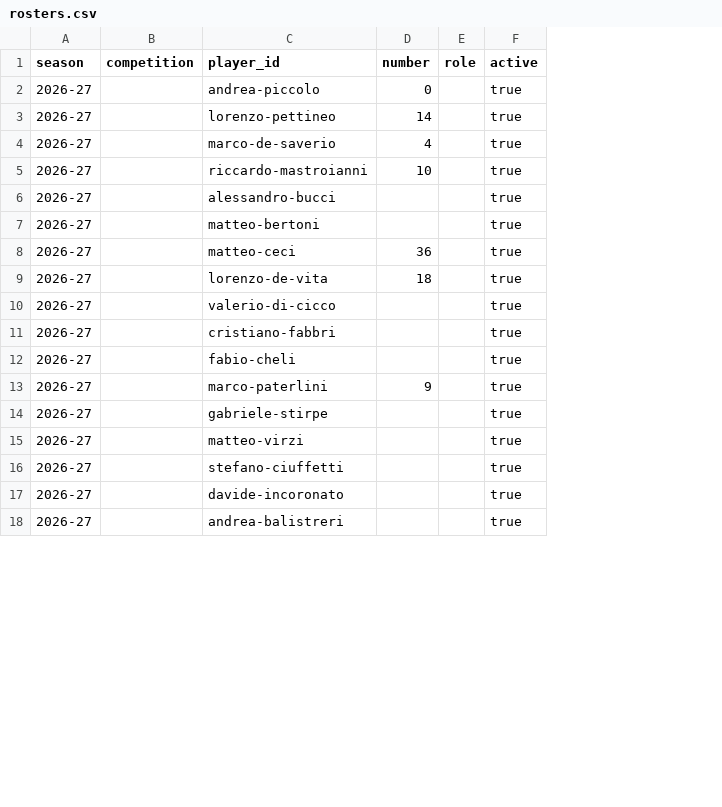
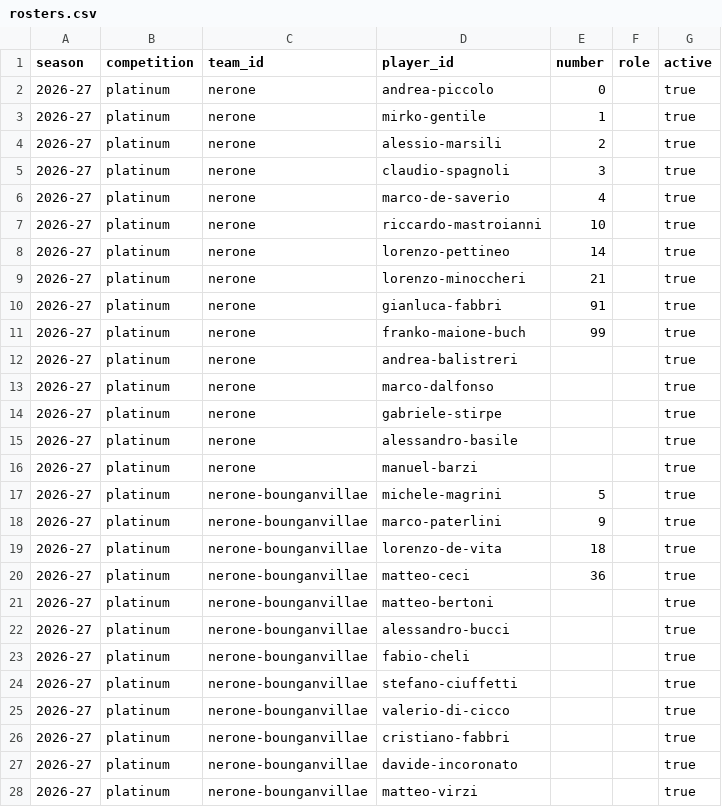
Before and after one commit to mich1803/nerone-basket-anzio, a CSV file: site/data/rosters.csv, drawn as a sheet; only a part is shown; removed rows and columns are numbered as before the commit, all else as after; the diff covers the shown part only; the diff names each change by its address in the sheet, - before the commit and + after, or states it on an @@ line.

Commit message:
Update league structure and split team rosters

```diff
--- a/site/data/rosters.csv
+++ b/site/data/rosters.csv
+column C (team_id), rows 2-3: nerone | nerone; rows 6-7: nerone | nerone; rows 15-16: nerone | nerone; rows 18-19: nerone-bounganvillae | nerone-bounganvillae; rows 21-28: all nerone-bounganvillae
-B2:B3 (competition): (empty)
+B2:B3 (competition): platinum
-D3 (player_id): lorenzo-pettineo
+D3 (player_id): mirko-gentile
-E3 (number): 14
+E3 (number): 1
+row 4: 2026-27 | platinum | nerone | alessio-marsili | 2 |  | true
+row 5: 2026-27 | platinum | nerone | claudio-spagnoli | 3 |  | true
-B6:B7 (competition): (empty)
+B6:B7 (competition): platinum
+row 8: 2026-27 | platinum | nerone | lorenzo-pettineo | 14 |  | true
+row 9: 2026-27 | platinum | nerone | lorenzo-minoccheri | 21 |  | true
+row 10: 2026-27 | platinum | nerone | gianluca-fabbri | 91 |  | true
+row 11: 2026-27 | platinum | nerone | franko-maione-buch | 99 |  | true
+row 12: 2026-27 | platinum | nerone | andrea-balistreri |  |  | true
+row 13: 2026-27 | platinum | nerone | marco-dalfonso |  |  | true
+row 14: 2026-27 | platinum | nerone | gabriele-stirpe |  |  | true
-B15:B16 (competition): (empty)
+B15:B16 (competition): platinum
-D15 (player_id): alessandro-bucci
+D15 (player_id): alessandro-basile
-D16 (player_id): matteo-bertoni
+D16 (player_id): manuel-barzi
+row 17: 2026-27 | platinum | nerone-bounganvillae | michele-magrini | 5 |  | true
-B18:B19 (competition): (empty)
+B18:B19 (competition): platinum
-D18 (player_id): matteo-ceci
+D18 (player_id): marco-paterlini
-E18 (number): 36
+E18 (number): 9
+row 20: 2026-27 | platinum | nerone-bounganvillae | matteo-ceci | 36 |  | true
-B21:B23 (competition): (empty)
+B21:B23 (competition): platinum
-D21 (player_id): valerio-di-cicco
+D21 (player_id): matteo-bertoni
-D22 (player_id): cristiano-fabbri
+D22 (player_id): alessandro-bucci
-row 13: 2026-27 |  | marco-paterlini | 9 |  | true
-B24:B28 (competition): (empty)
+B24:B28 (competition): platinum
-D24 (player_id): gabriele-stirpe
+D24 (player_id): stefano-ciuffetti
-D25 (player_id): matteo-virzi
+D25 (player_id): valerio-di-cicco
-D26 (player_id): stefano-ciuffetti
+D26 (player_id): cristiano-fabbri
-D28 (player_id): andrea-balistreri
+D28 (player_id): matteo-virzi
```
Also changed, not shown: 7 removed rows and 28 edited cells elsewhere in this file, 30 other files.
